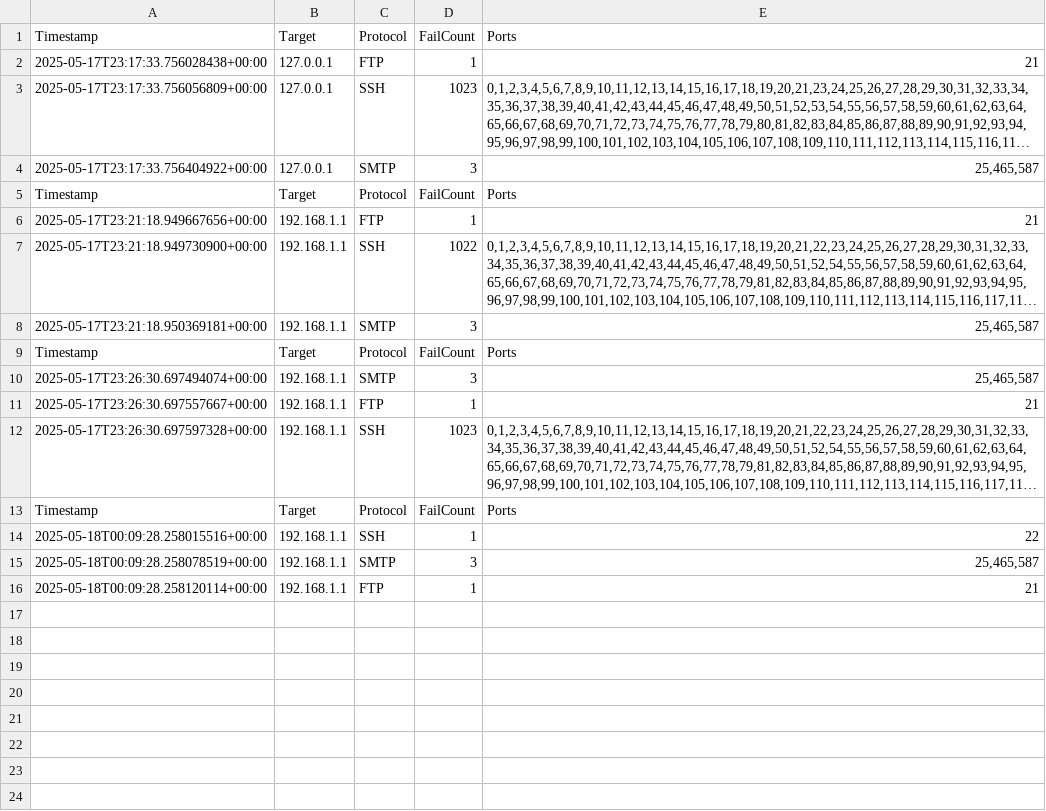
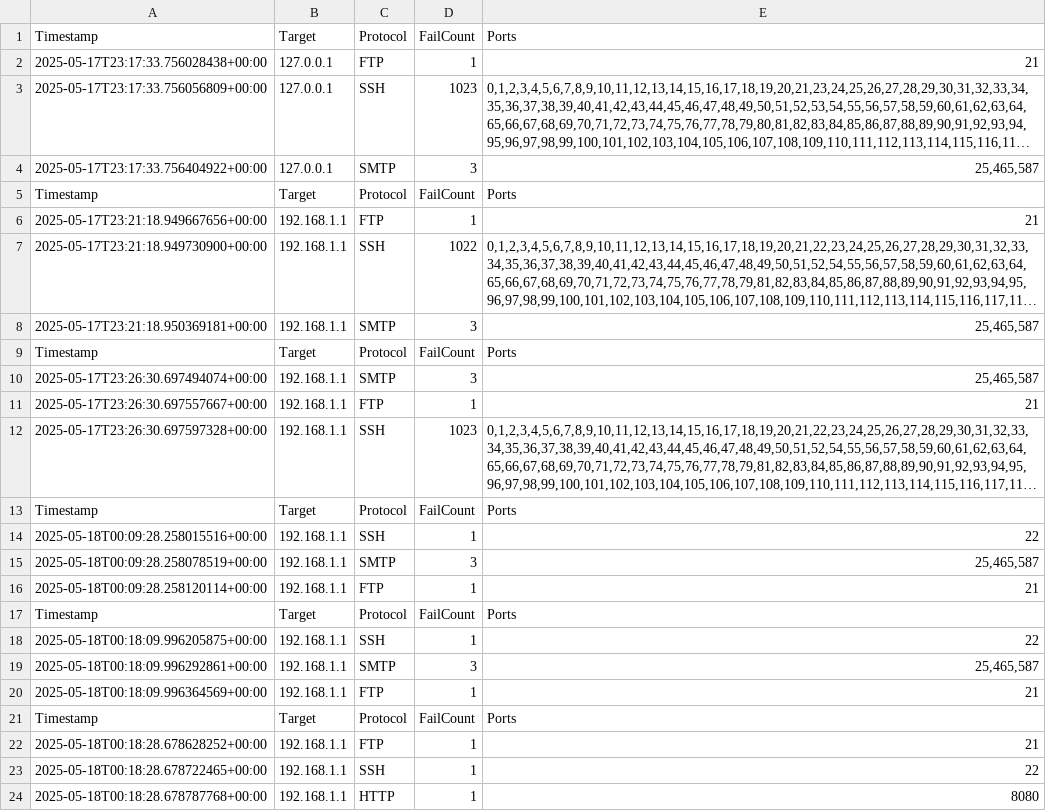
Before and after one commit to xuoxod/netscan, a CSV file: rust_backend/netscan_protocol_summary.csv, drawn as a sheet; long unchanged cells end in ….

Commit message:
Added more protocols

```diff
--- a/rust_backend/netscan_protocol_summary.csv
+++ b/rust_backend/netscan_protocol_summary.csv
@@ -16 +16,9 @@ Timestamp,Target,Protocol,FailCount,Ports
 2025-05-18T00:09:28.258120114+00:00,192.168.1.1,FTP,1,"21"
+Timestamp,Target,Protocol,FailCount,Ports
+2025-05-18T00:18:09.996205875+00:00,192.168.1.1,SSH,1,"22"
+2025-05-18T00:18:09.996292861+00:00,192.168.1.1,SMTP,3,"25,465,587"
+2025-05-18T00:18:09.996364569+00:00,192.168.1.1,FTP,1,"21"
+Timestamp,Target,Protocol,FailCount,Ports
+2025-05-18T00:18:28.678628252+00:00,192.168.1.1,FTP,1,"21"
+2025-05-18T00:18:28.678722465+00:00,192.168.1.1,SSH,1,"22"
+2025-05-18T00:18:28.678787768+00:00,192.168.1.1,HTTP,1,"8080"
```
Also changed, not shown: 2 other files.
